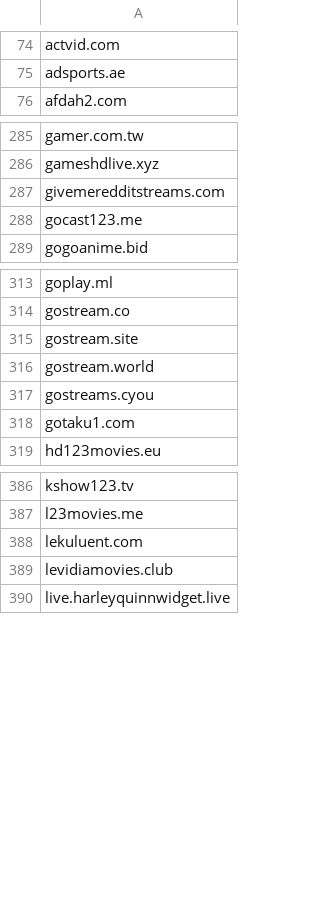
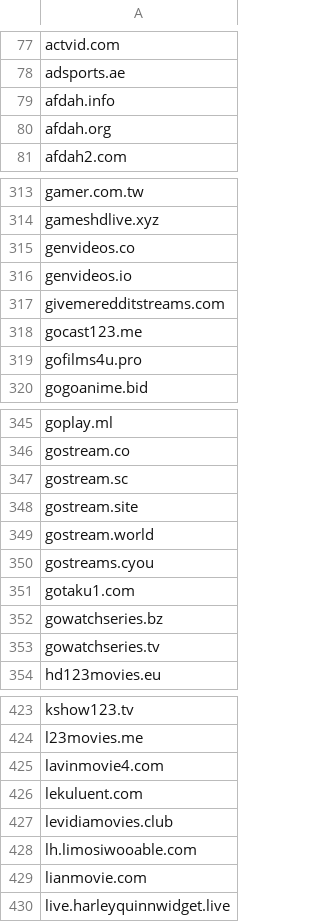
Before and after one commit to GVI-ONE-Cyber/Dynamic_Lists, a CSV file: shady-piracy-streaming-domains.csv, drawn as a sheet; only a part is shown, gaps mark what is left out; the diff covers the shown part only; the diff names each change by its address in the sheet, - before the commit and + after, or states it on an @@ line.

```diff
--- a/shady-piracy-streaming-domains.csv
+++ b/shady-piracy-streaming-domains.csv
+row 79: afdah.info
+row 80: afdah.org
+row 315: genvideos.co
+row 316: genvideos.io
+row 319: gofilms4u.pro
+row 347: gostream.sc
+row 352: gowatchseries.bz
+row 353: gowatchseries.tv
+row 425: lavinmovie4.com
+row 428: lh.limosiwooable.com
+row 429: lianmovie.com
```
Also changed, not shown: 52 added rows and 1 removed row elsewhere in this file.
